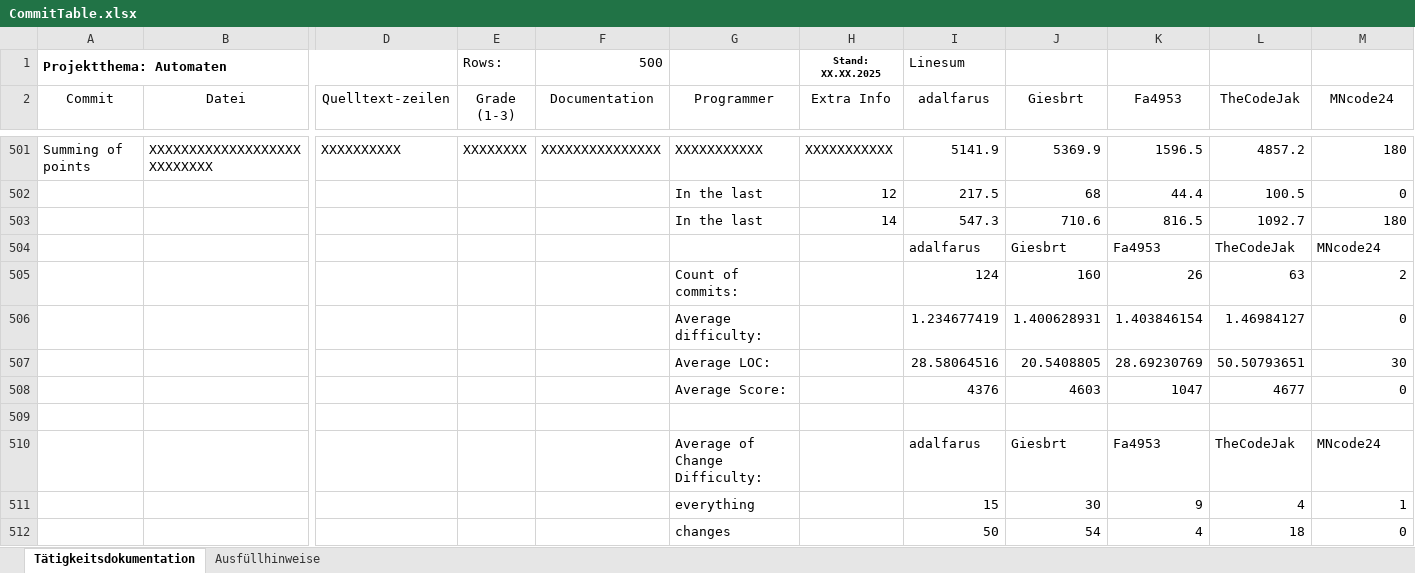
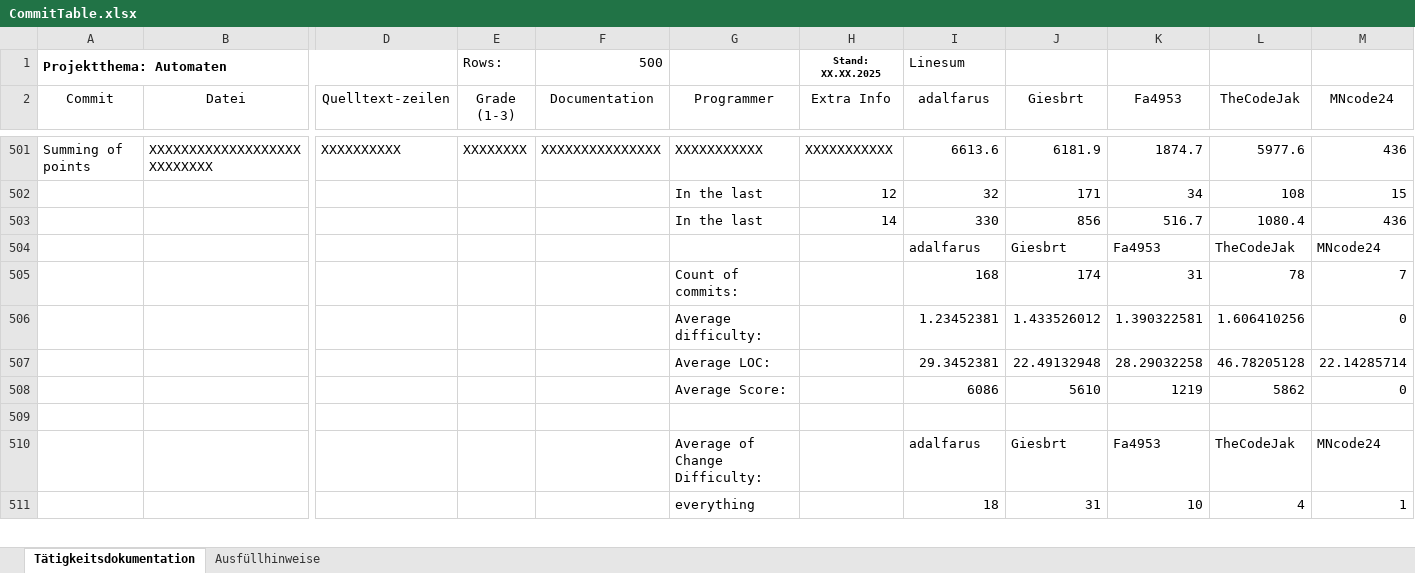
Before and after one commit to Giesbrt/Automaten, an Excel workbook: meta/dudpy-planning/CommitTable.xlsx, sheet Tätigkeitsdokumentation, drawn as a sheet; only a part is shown, gaps mark what is left out; values as stored, in another font and other column widths than the file's, no borders; charts and pictures not drawn; removed rows and columns are numbered as before the commit, all else as after; rows hold the shown columns only; the diff covers the shown part only; the diff names each change by its address in the sheet, - before the commit and + after, or states it on an @@ line.

Commit message:
Last Housekeeping before 22h

```diff
--- a/meta/dudpy-planning/CommitTable.xlsx (sheet Tätigkeitsdokumentation)
+++ b/meta/dudpy-planning/CommitTable.xlsx (sheet Tätigkeitsdokumentation)
-I501 (adalfarus): 5141.9
+I501 (adalfarus): 6613.6
-J501 (Giesbrt): 5369.9
+J501 (Giesbrt): 6181.9
-K501 (Fa4953): 1596.5
+K501 (Fa4953): 1874.7
-L501 (TheCodeJak): 4857.2
+L501 (TheCodeJak): 5977.6
-M501 (MNcode24): 180
+M501 (MNcode24): 436
-row 502:  |  |  |  |  | In the last | 12 | 217.5 | 68 | 44.4 | 100.5 | 0
-row 503:  |  |  |  |  | In the last | 14 | 547.3 | 710.6 | 816.5 | 1092.7 | 180
+row 502:  |  |  |  |  | In the last | 12 | 32 | 171 | 34 | 108 | 15
+row 503:  |  |  |  |  | In the last | 14 | 330 | 856 | 516.7 | 1080.4 | 436
-row 505:  |  |  |  |  | Count of commits: |  | 124 | 160 | 26 | 63 | 2
-row 506:  |  |  |  |  | Average difficulty: |  | 1.234677419 | 1.400628931 | 1.403846154 | 1.46984127 | 0
-row 507:  |  |  |  |  | Average LOC: |  | 28.58064516 | 20.5408805 | 28.69230769 | 50.50793651 | 30
-row 508:  |  |  |  |  | Average Score: |  | 4376 | 4603 | 1047 | 4677 | 0
+row 505:  |  |  |  |  | Count of commits: |  | 168 | 174 | 31 | 78 | 7
+row 506:  |  |  |  |  | Average difficulty: |  | 1.23452381 | 1.433526012 | 1.390322581 | 1.606410256 | 0
+row 507:  |  |  |  |  | Average LOC: |  | 29.3452381 | 22.49132948 | 28.29032258 | 46.78205128 | 22.14285714
+row 508:  |  |  |  |  | Average Score: |  | 6086 | 5610 | 1219 | 5862 | 0
-I511 (adalfarus): 15
+I511 (adalfarus): 18
-J511 (Giesbrt): 30
+J511 (Giesbrt): 31
-K511 (Fa4953): 9
+K511 (Fa4953): 10
-row 512:  |  |  |  |  | changes |  | 50 | 54 | 4 | 18 | 0
```
Also changed, not shown: 88 added rows, 87 removed rows and 14 edited cells elsewhere in this sheet, formulas that keep their value, charts or pictures.
